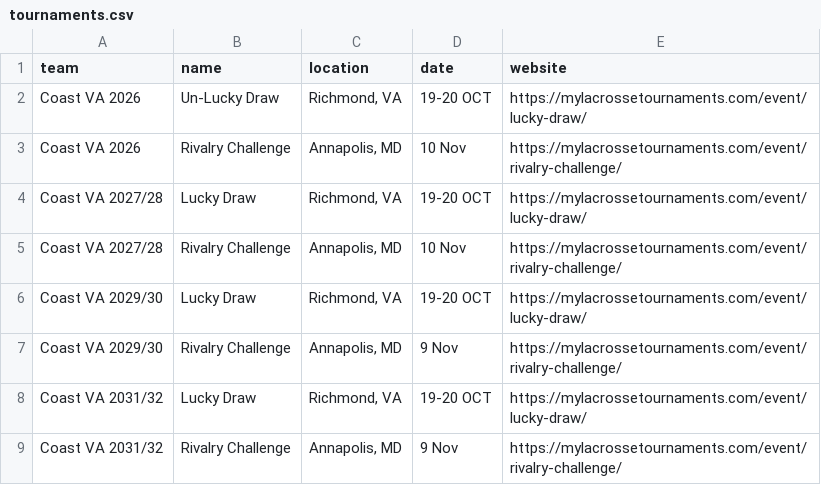
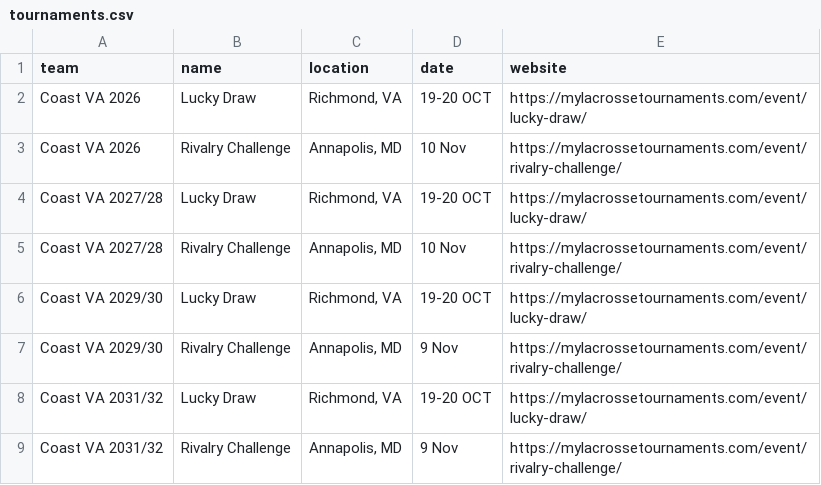
Before and after one commit to alissatroiano/coast-va, a CSV file: assets/data/tournaments.csv, drawn as a sheet.

Commit message:
Update tournaments.csv from Google Sheets

```diff
--- a/assets/data/tournaments.csv
+++ b/assets/data/tournaments.csv
@@ -1,3 +1,3 @@
 team,name,location,date,website
-Coast VA 2026,Un-Lucky Draw,"Richmond, VA",19-20 OCT,https://mylacrossetournaments.com/event/lucky-draw/
+Coast VA 2026,Lucky Draw,"Richmond, VA",19-20 OCT,https://mylacrossetournaments.com/event/lucky-draw/
 Coast VA 2026,Rivalry Challenge,"Annapolis, MD",10 Nov,https://mylacrossetournaments.com/event/rivalry-challenge/
```
